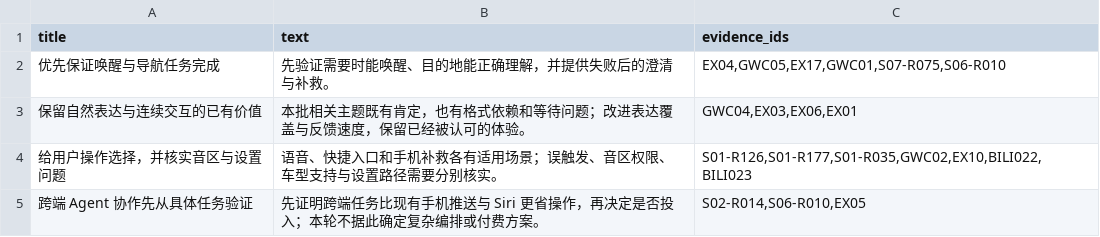
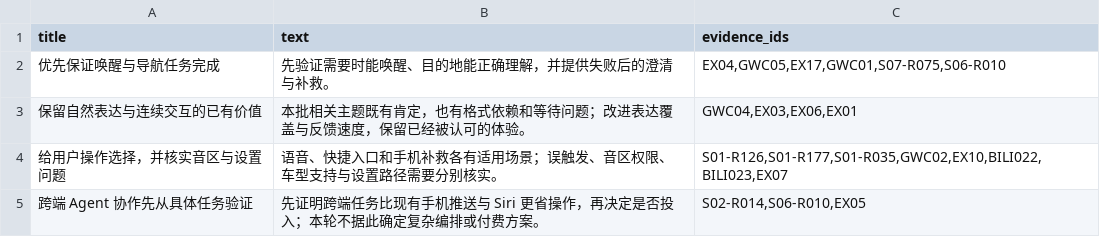
Before and after one commit to kyyoki-stack/VOC_To_MRD, a CSV file: examples/cockpit/data/report_findings.csv, drawn as a sheet.

```diff
--- a/examples/cockpit/data/report_findings.csv
+++ b/examples/cockpit/data/report_findings.csv
@@ -3,3 +3,3 @@
 保留自然表达与连续交互的已有价值,本批相关主题既有肯定，也有格式依赖和等待问题；改进表达覆盖与反馈速度，保留已经被认可的体验。,"GWC04,EX03,EX06,EX01"
-给用户操作选择，并核实音区与设置问题,语音、快捷入口和手机补救各有适用场景；误触发、音区权限、车型支持与设置路径需要分别核实。,"S01-R126,S01-R177,S01-R035,GWC02,EX10,BILI022,BILI023"
+给用户操作选择，并核实音区与设置问题,语音、快捷入口和手机补救各有适用场景；误触发、音区权限、车型支持与设置路径需要分别核实。,"S01-R126,S01-R177,S01-R035,GWC02,EX10,BILI022,BILI023,EX07"
 跨端 Agent 协作先从具体任务验证,先证明跨端任务比现有手机推送与 Siri 更省操作，再决定是否投入；本轮不据此确定复杂编排或付费方案。,"S02-R014,S06-R010,EX05"
```
Also changed, not shown: examples/cockpit/data/needs.csv, 3 other files.
